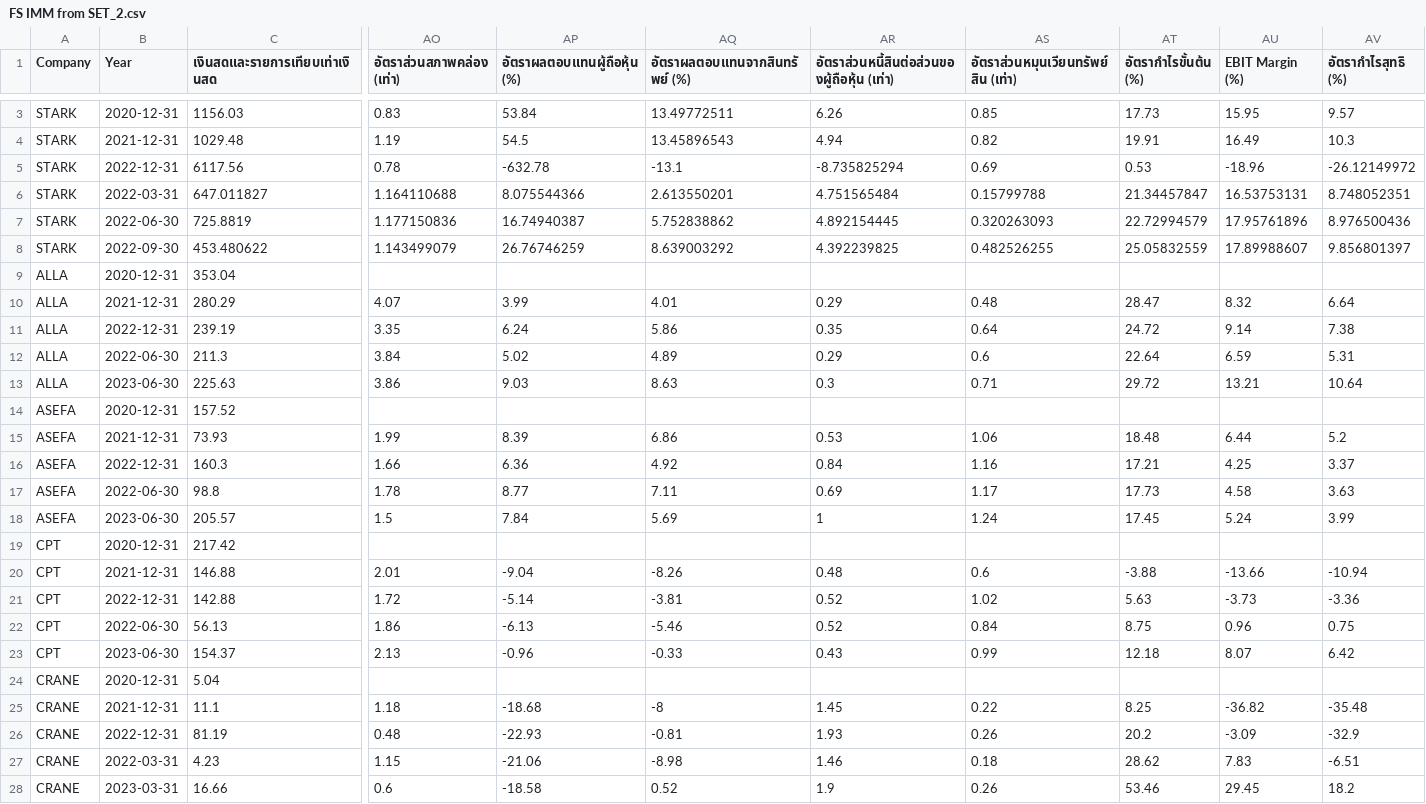
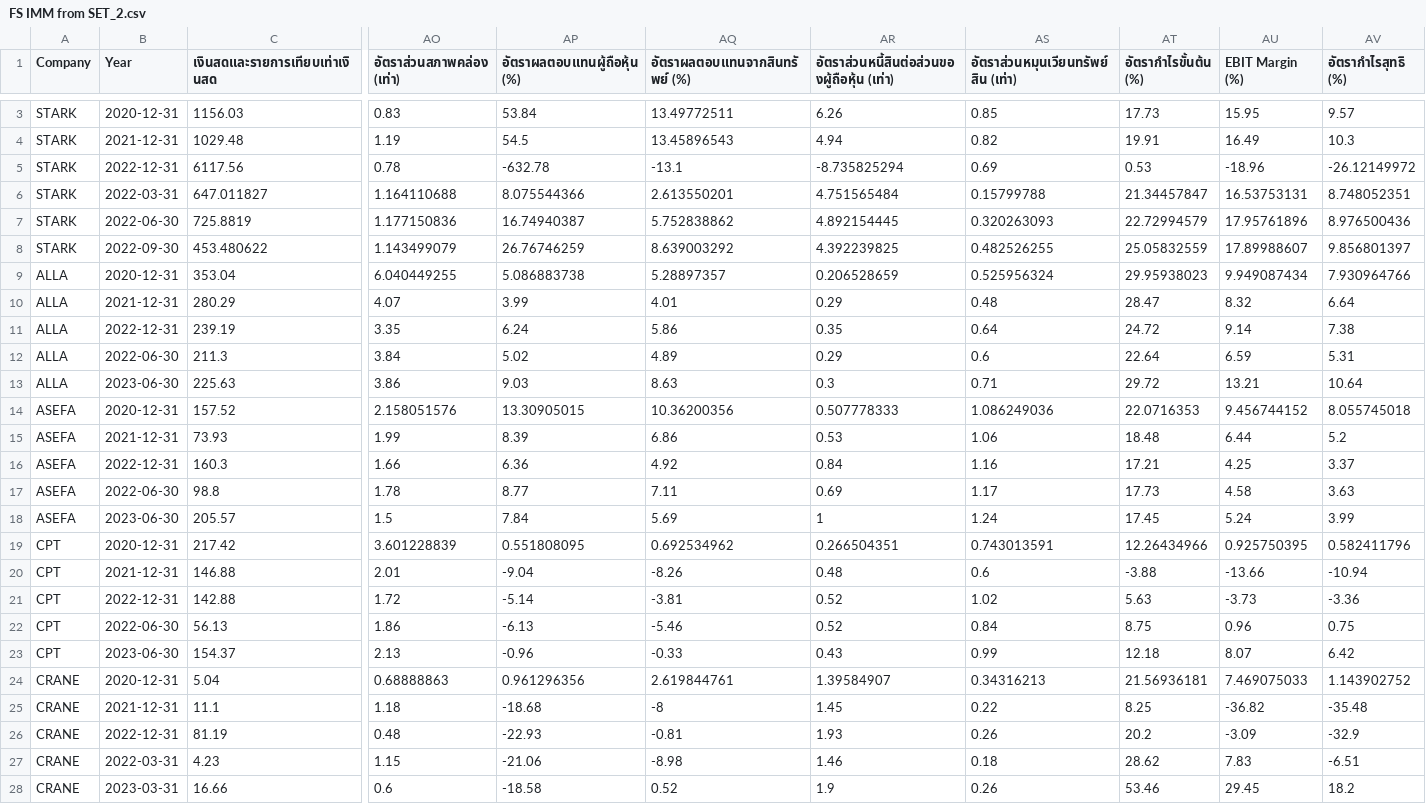
Before and after one commit to geexe/NIDA-DADS-5001---Stark, a CSV file: FS IMM from SET_2.csv, drawn as a sheet; only a part is shown, gaps mark what is left out; the diff covers the shown part only; the diff names each change by its address in the sheet, - before the commit and + after, or states it on an @@ line.

Commit message:
Add files via upload

```diff
--- a/FS IMM from SET_2.csv
+++ b/FS IMM from SET_2.csv
-AO9 (อัตราส่วนสภาพคล่อง (เท่า)): (empty)
+AO9 (อัตราส่วนสภาพคล่อง (เท่า)): 6.040449255
-AP9 (อัตราผลตอบแทนผู้ถือหุ้น (%)): (empty)
+AP9 (อัตราผลตอบแทนผู้ถือหุ้น (%)): 5.086883738
-AQ9 (อัตราผลตอบแทนจากสินทรัพย์ (%)): (empty)
+AQ9 (อัตราผลตอบแทนจากสินทรัพย์ (%)): 5.28897357
-AR9: (empty)
+AR9: 0.206528659
-AS9: (empty)
+AS9: 0.525956324
-AT9 (อัตรากำไรขั้นต้น (%)): (empty)
+AT9 (อัตรากำไรขั้นต้น (%)): 29.95938023
-AU9 (EBIT Margin (%)): (empty)
+AU9 (EBIT Margin (%)): 9.949087434
-AV9 (อัตรากำไรสุทธิ (%)): (empty)
+AV9 (อัตรากำไรสุทธิ (%)): 7.930964766
-AO14 (อัตราส่วนสภาพคล่อง (เท่า)): (empty)
+AO14 (อัตราส่วนสภาพคล่อง (เท่า)): 2.158051576
-AP14 (อัตราผลตอบแทนผู้ถือหุ้น (%)): (empty)
+AP14 (อัตราผลตอบแทนผู้ถือหุ้น (%)): 13.30905015
-AQ14 (อัตราผลตอบแทนจากสินทรัพย์ (%)): (empty)
+AQ14 (อัตราผลตอบแทนจากสินทรัพย์ (%)): 10.36200356
-AR14: (empty)
+AR14: 0.507778333
-AS14: (empty)
+AS14: 1.086249036
-AT14 (อัตรากำไรขั้นต้น (%)): (empty)
+AT14 (อัตรากำไรขั้นต้น (%)): 22.0716353
-AU14 (EBIT Margin (%)): (empty)
+AU14 (EBIT Margin (%)): 9.456744152
-AV14 (อัตรากำไรสุทธิ (%)): (empty)
+AV14 (อัตรากำไรสุทธิ (%)): 8.055745018
-AO19 (อัตราส่วนสภาพคล่อง (เท่า)): (empty)
+AO19 (อัตราส่วนสภาพคล่อง (เท่า)): 3.601228839
-AP19 (อัตราผลตอบแทนผู้ถือหุ้น (%)): (empty)
+AP19 (อัตราผลตอบแทนผู้ถือหุ้น (%)): 0.551808095
-AQ19 (อัตราผลตอบแทนจากสินทรัพย์ (%)): (empty)
+AQ19 (อัตราผลตอบแทนจากสินทรัพย์ (%)): 0.692534962
-AR19: (empty)
+AR19: 0.266504351
-AS19: (empty)
+AS19: 0.743013591
-AT19 (อัตรากำไรขั้นต้น (%)): (empty)
+AT19 (อัตรากำไรขั้นต้น (%)): 12.26434966
-AU19 (EBIT Margin (%)): (empty)
+AU19 (EBIT Margin (%)): 0.925750395
-AV19 (อัตรากำไรสุทธิ (%)): (empty)
+AV19 (อัตรากำไรสุทธิ (%)): 0.582411796
-AO24 (อัตราส่วนสภาพคล่อง (เท่า)): (empty)
+AO24 (อัตราส่วนสภาพคล่อง (เท่า)): 0.68888863
-AP24 (อัตราผลตอบแทนผู้ถือหุ้น (%)): (empty)
+AP24 (อัตราผลตอบแทนผู้ถือหุ้น (%)): 0.961296356
-AQ24 (อัตราผลตอบแทนจากสินทรัพย์ (%)): (empty)
+AQ24 (อัตราผลตอบแทนจากสินทรัพย์ (%)): 2.619844761
-AR24: (empty)
+AR24: 1.39584907
-AS24: (empty)
+AS24: 0.34316213
-AT24 (อัตรากำไรขั้นต้น (%)): (empty)
+AT24 (อัตรากำไรขั้นต้น (%)): 21.56936181
-AU24 (EBIT Margin (%)): (empty)
+AU24 (EBIT Margin (%)): 7.469075033
-AV24 (อัตรากำไรสุทธิ (%)): (empty)
+AV24 (อัตรากำไรสุทธิ (%)): 1.143902752
```
Also changed, not shown: 8 edited cells elsewhere in this file.
